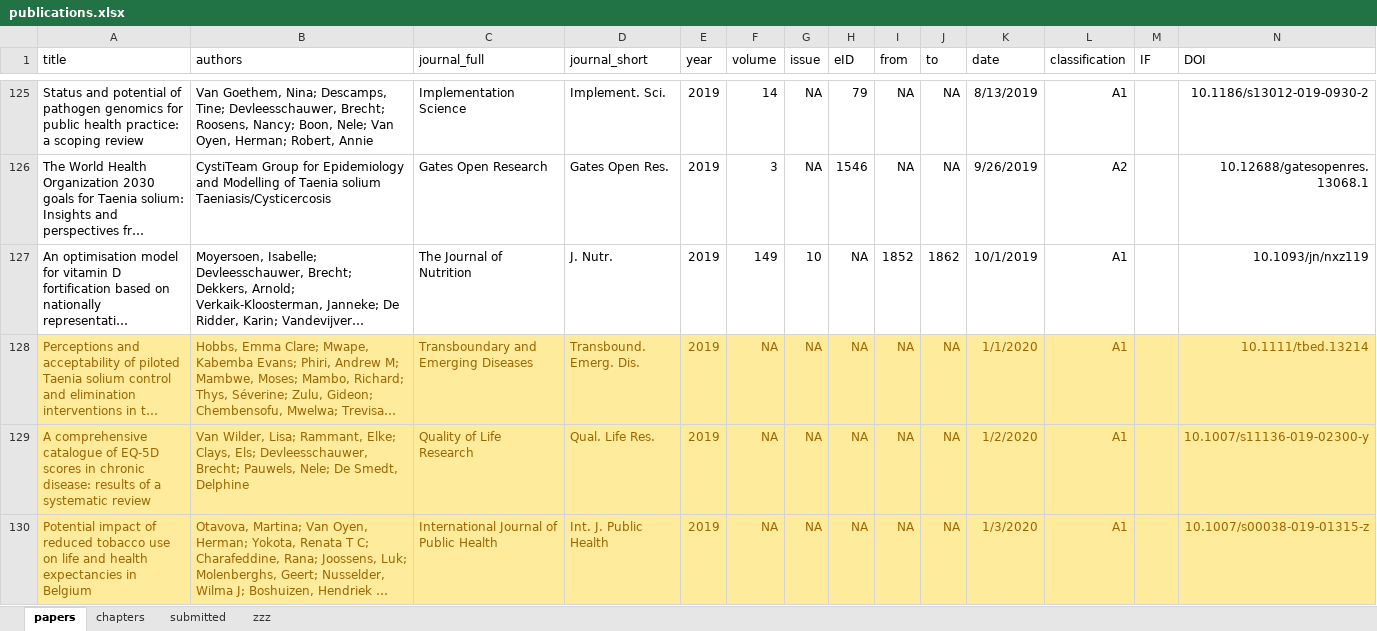
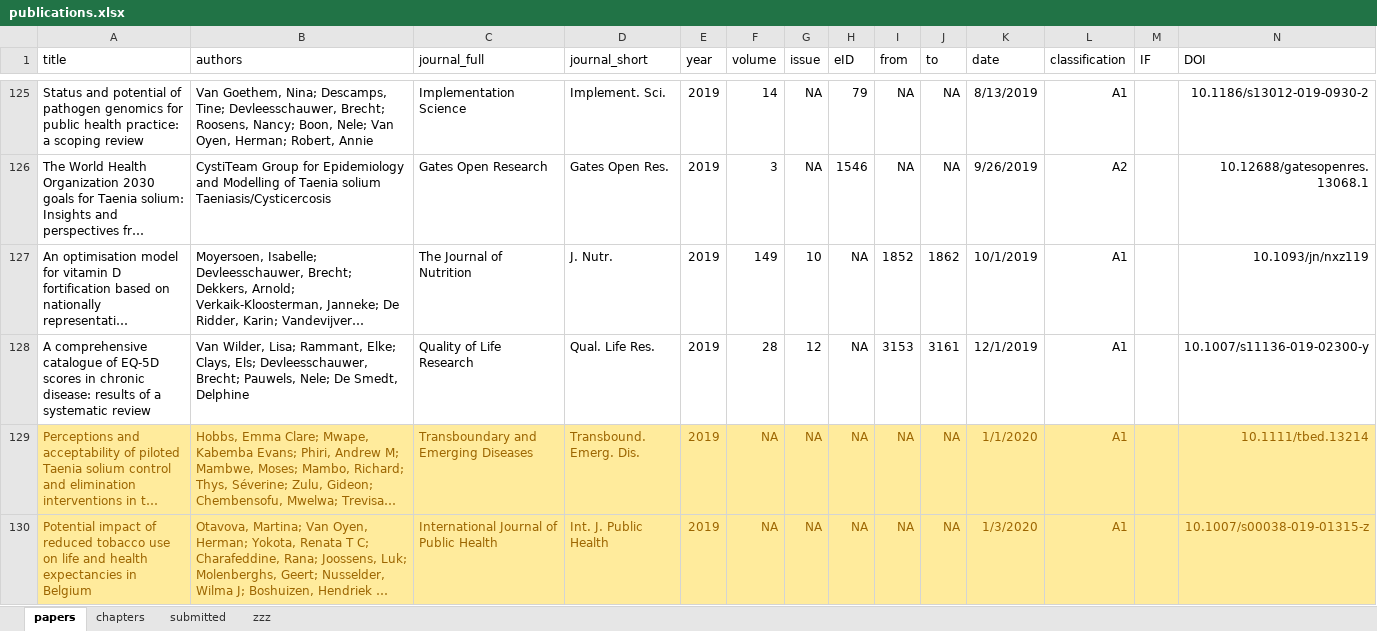
Before and after one commit to brechtdv/vitae, an Excel workbook: publications.xlsx, sheet papers, drawn as a sheet; only a part is shown, gaps mark what is left out; long unchanged cells end in …; values as stored, in another font and other column widths than the file's, no borders; conditional formats and table styles not drawn; removed rows and columns are numbered as before the commit, all else as after; rows hold the shown columns only; the diff names each change by its address in the sheet, - before the commit and + after, or states it on an @@ line.

```diff
--- a/publications.xlsx (sheet papers)
+++ b/publications.xlsx (sheet papers)
+row 128: A comprehensive catalogue of EQ-5D scores in chronic disease: results of a systematic review | Van Wilder, Lisa; Rammant, Elke; Clays, Els; Devleesschauwer, Brecht; Pauwels, Nele; De Smedt, Delphine | Quality of Life Research | Qual. Life Res. | 2019 | 28 | 12 | NA | 3153 | 3161 | 12/1/2019 | A1 |  | 10.1007/s11136-019-02300-y
-row 129: A comprehensive catalogue of EQ-5D scores in chronic disease: results of a systematic review | Van Wilder, Lisa; Rammant, Elke; Clays, Els; Devleesschauwer, Brecht; Pauwels, Nele; De Smedt, Delphine | Quality of Life Research | Qual. Life Res. | 2019 | NA | NA | NA | NA | NA | 1/2/2020 | A1 |  | 10.1007/s11136-019-02300-y
```
Also changed, not shown: sheet submitted, 2 other files.
